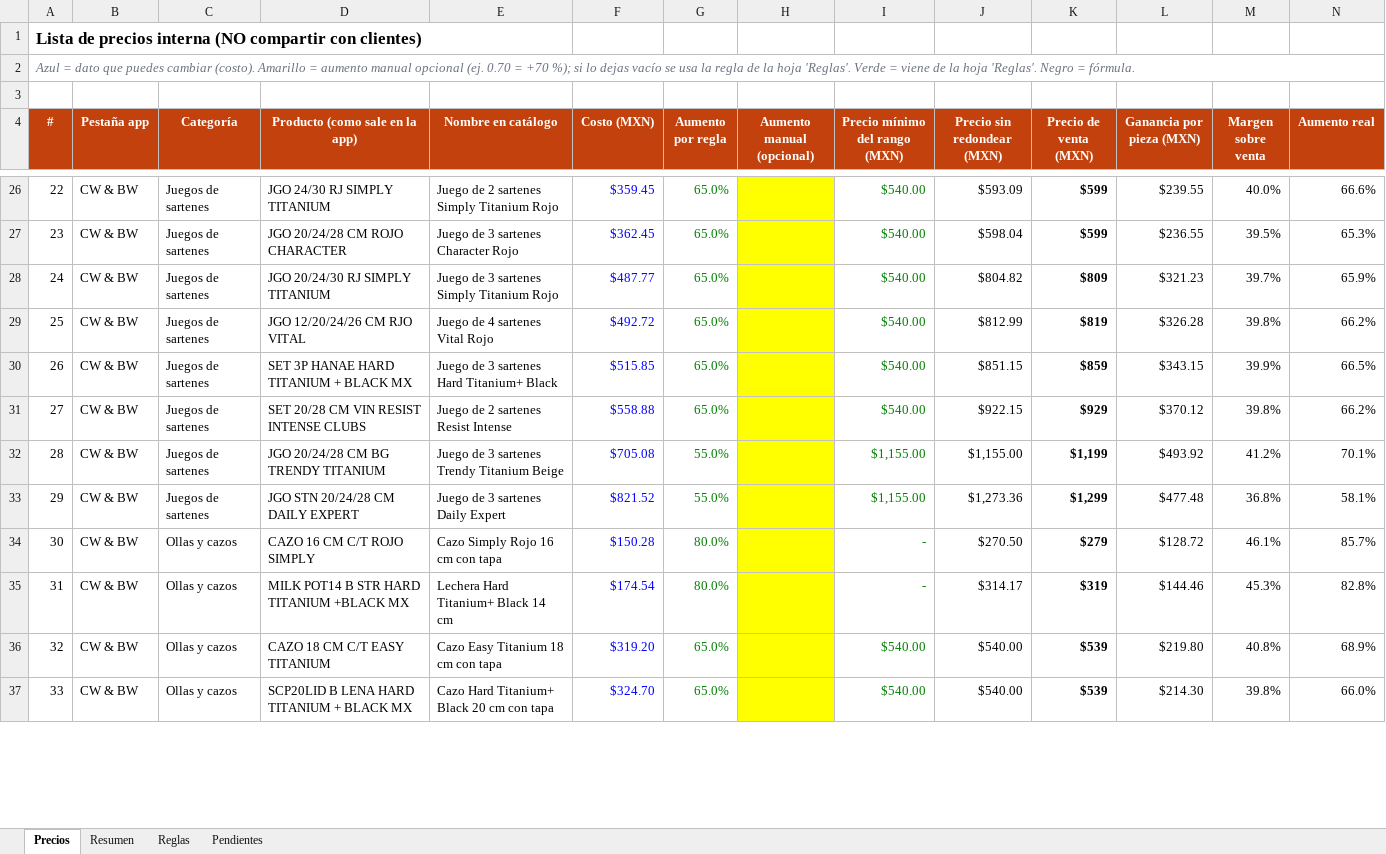
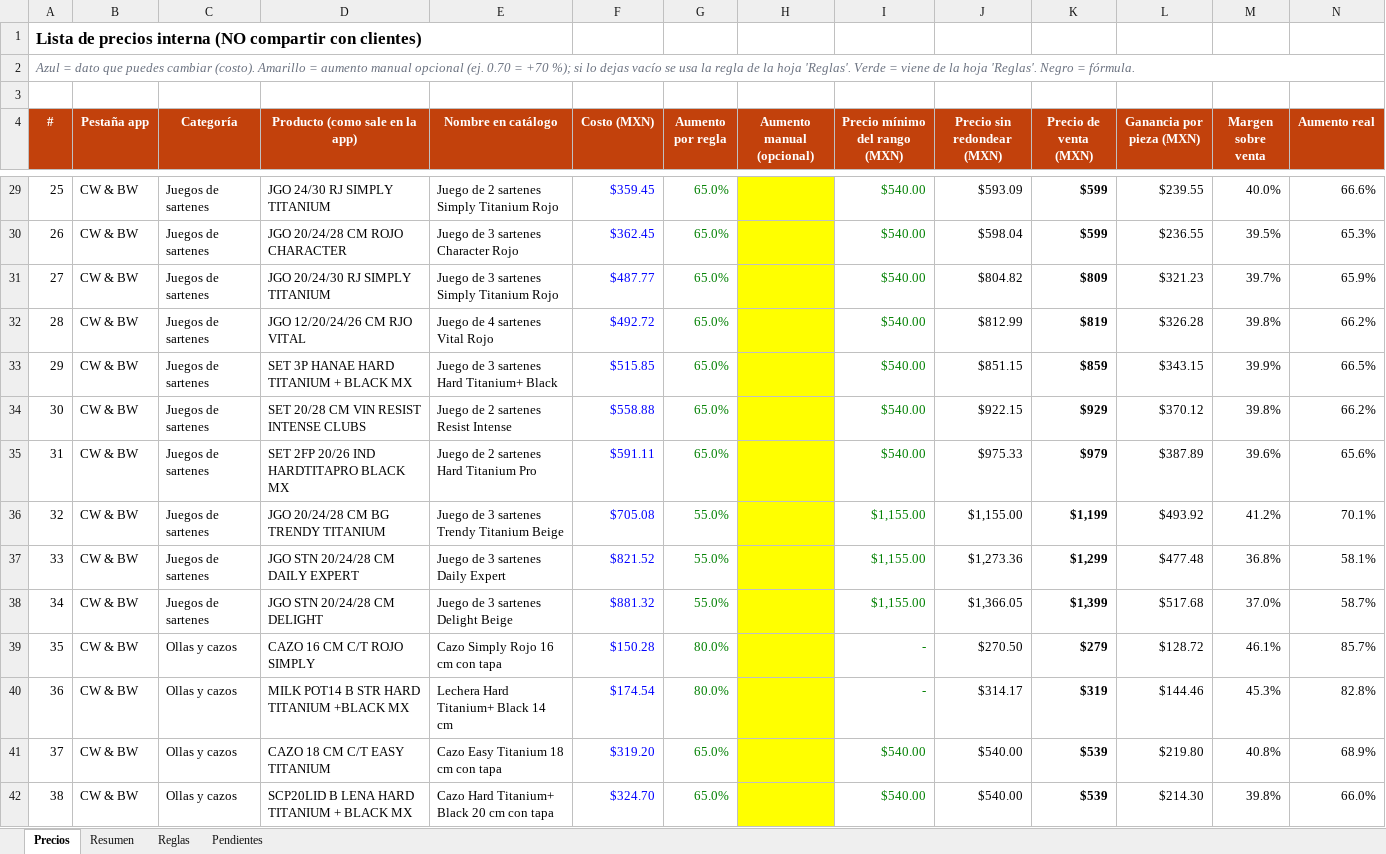
Before and after one commit to cassatoblack03-art/automatizacion-, an Excel workbook: catalogo-cocina/salida/precios_internos_cocina.xlsx, sheet Precios, drawn as a sheet; only a part is shown, gaps mark what is left out; values as stored, in another font and other column widths than the file's, no borders; charts and pictures not drawn; the diff covers the shown part only; the diff names each change by its address in the sheet, - before the commit and + after, or states it on an @@ line.

```diff
--- a/catalogo-cocina/salida/precios_internos_cocina.xlsx (sheet Precios)
+++ b/catalogo-cocina/salida/precios_internos_cocina.xlsx (sheet Precios)
@@ column A (#) renumbered between rows 11 and 83 @@
+row 35: 31 | CW & BW | Juegos de sartenes | SET 2FP 20/26 IND HARDTITAPRO BLACK MX | Juego de 2 sartenes Hard Titanium Pro | $591.11 | 65.0% |  | $540.00 | $975.33 | $979 | $387.89 | 39.6% | 65.6%
+row 38: 34 | CW & BW | Juegos de sartenes | JGO STN 20/24/28 CM DELIGHT | Juego de 3 sartenes Delight Beige | $881.32 | 55.0% |  | $1,155.00 | $1,366.05 | $1,399 | $517.68 | 37.0% | 58.7%
```
Also changed, not shown: 9 added rows, 1 removed row and 1 edited cell elsewhere in this sheet, sheet Resumen, sheet Pendientes, formulas that keep their value, 15 other files.
